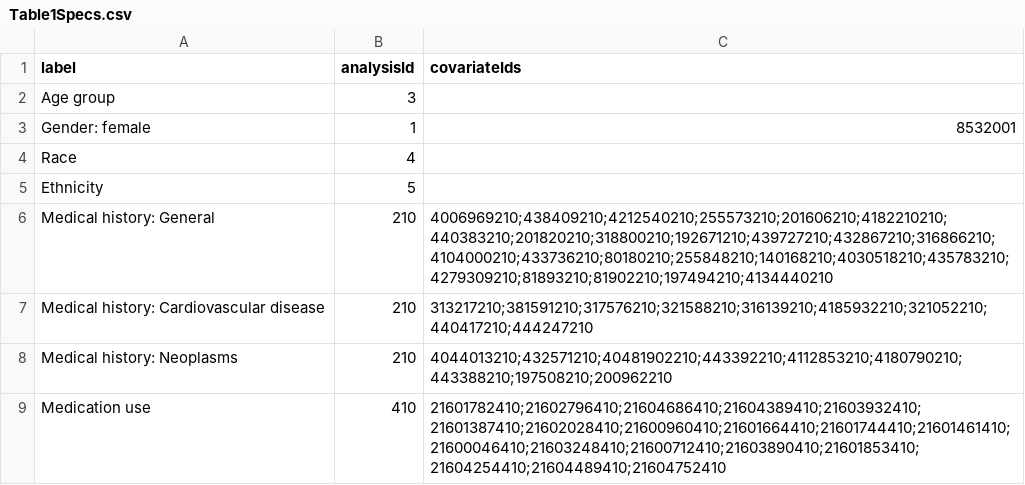
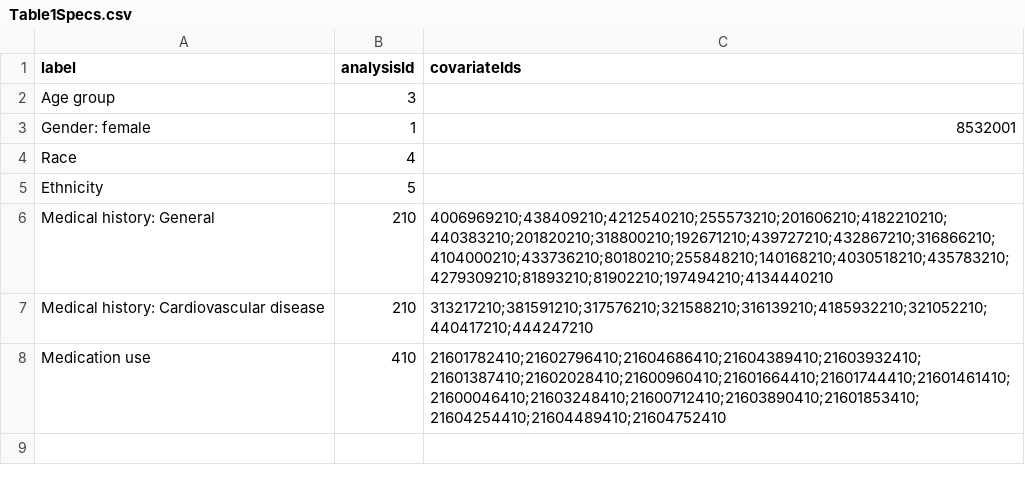
Before and after one commit to OHDSI/ShinyDeploy, a CSV file: EhdenRaDmardsEstimation/Table1Specs.csv, drawn as a sheet.

Commit message:
removed neoplasms covars from chars table

```diff
--- a/EhdenRaDmardsEstimation/Table1Specs.csv
+++ b/EhdenRaDmardsEstimation/Table1Specs.csv
@@ -7,3 +7,2 @@ Medical history: General,210,4006969210;438409210;4212540210;255573210;201606210
 Medical history: Cardiovascular disease,210,313217210;381591210;317576210;321588210;316139210;4185932210;321052210;440417210;444247210
-Medical history: Neoplasms,210,4044013210;432571210;40481902210;443392210;4112853210;4180790210;443388210;197508210;200962210
 Medication use,410,21601782410;21602796410;21604686410;21604389410;21603932410;21601387410;21602028410;21600960410;21601664410;21601744410;21601461410;21600046410;21603248410;21600712410;21603890410;21601853410;21604254410;21604489410;21604752410
```
